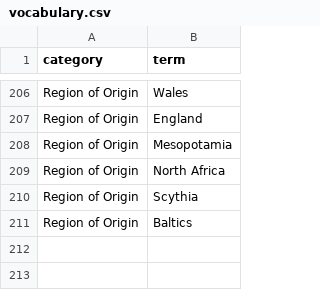
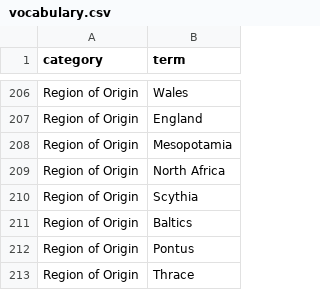
Before and after one commit to SimplyThomas/orthodox-saints, a CSV file: data/vocabulary.csv, drawn as a sheet; only a part is shown, gaps mark what is left out.

```diff
--- a/data/vocabulary.csv
+++ b/data/vocabulary.csv
@@ -211 +211,3 @@ Region of Origin,Scythia
 Region of Origin,Baltics
+Region of Origin,Pontus
+Region of Origin,Thrace
```
Also changed, not shown: 1 other file.
